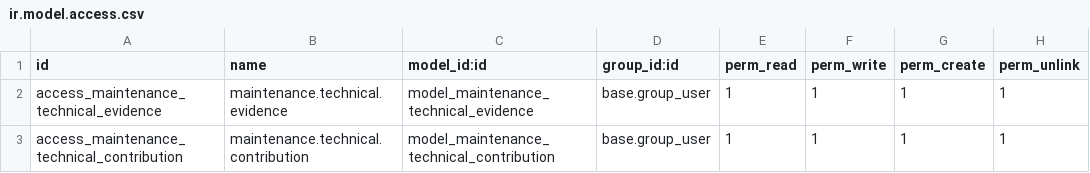
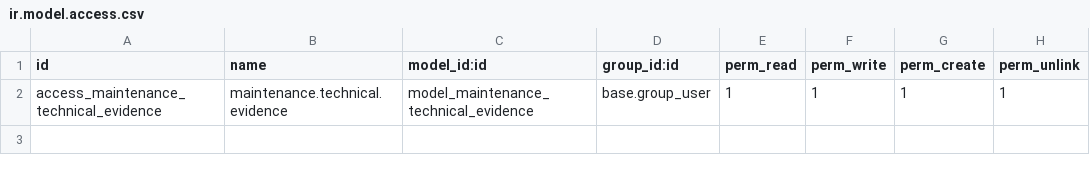
Before and after one commit to luchocanales/odoo-maintenance, a CSV file: estratego_maintenance_technical_report/security/ir.model.access.csv, drawn as a sheet; the diff names each change by its address in the sheet, - before the commit and + after, or states it on an @@ line.

Commit message:
estratego_maintenance_technical_report

```diff
--- a/estratego_maintenance_technical_report/security/ir.model.access.csv
+++ b/estratego_maintenance_technical_report/security/ir.model.access.csv
-row 3: access_maintenance_technical_contribution | maintenance.technical.contribution | model_maintenance_technical_contribution | base.group_user | 1 | 1 | 1 | 1
```
Also changed, not shown: 1 other file.
